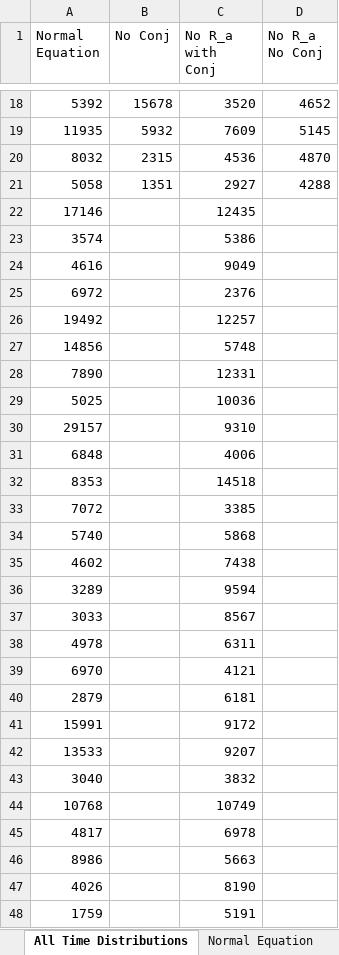
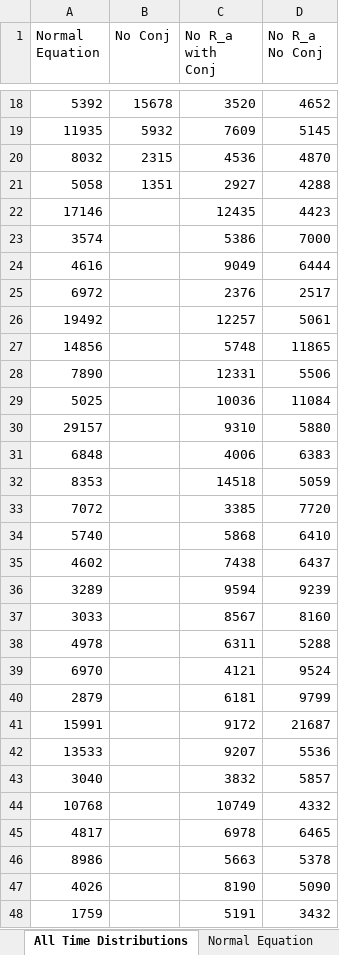
Before and after one commit to Frood-for-Thought/Bac_Evol_SSA, an Excel workbook: Experiment 1/Time_for_Bac_Fix_Pos50_Start.xlsx, sheet All Time Distributions, drawn as a sheet; only a part is shown, gaps mark what is left out; values as stored, in another font and other column widths than the file's, no borders; the diff covers the shown part only; the diff names each change by its address in the sheet, - before the commit and + after, or states it on an @@ line.

```diff
--- a/Experiment 1/Time_for_Bac_Fix_Pos50_Start.xlsx (sheet All Time Distributions)
+++ b/Experiment 1/Time_for_Bac_Fix_Pos50_Start.xlsx (sheet All Time Distributions)
-D22 (No R_a No Conj): (empty)
+D22 (No R_a No Conj): 4423
-D23 (No R_a No Conj): (empty)
+D23 (No R_a No Conj): 7000
-D24 (No R_a No Conj): (empty)
+D24 (No R_a No Conj): 6444
-D25 (No R_a No Conj): (empty)
+D25 (No R_a No Conj): 2517
-D26 (No R_a No Conj): (empty)
+D26 (No R_a No Conj): 5061
-D27 (No R_a No Conj): (empty)
+D27 (No R_a No Conj): 11865
-D28 (No R_a No Conj): (empty)
+D28 (No R_a No Conj): 5506
-D29 (No R_a No Conj): (empty)
+D29 (No R_a No Conj): 11084
-D30 (No R_a No Conj): (empty)
+D30 (No R_a No Conj): 5880
-D31 (No R_a No Conj): (empty)
+D31 (No R_a No Conj): 6383
-D32 (No R_a No Conj): (empty)
+D32 (No R_a No Conj): 5059
-D33 (No R_a No Conj): (empty)
+D33 (No R_a No Conj): 7720
-D34 (No R_a No Conj): (empty)
+D34 (No R_a No Conj): 6410
-D35 (No R_a No Conj): (empty)
+D35 (No R_a No Conj): 6437
-D36 (No R_a No Conj): (empty)
+D36 (No R_a No Conj): 9239
-D37 (No R_a No Conj): (empty)
+D37 (No R_a No Conj): 8160
-D38 (No R_a No Conj): (empty)
+D38 (No R_a No Conj): 5288
-D39 (No R_a No Conj): (empty)
+D39 (No R_a No Conj): 9524
-D40 (No R_a No Conj): (empty)
+D40 (No R_a No Conj): 9799
-D41 (No R_a No Conj): (empty)
+D41 (No R_a No Conj): 21687
-D42 (No R_a No Conj): (empty)
+D42 (No R_a No Conj): 5536
-D43 (No R_a No Conj): (empty)
+D43 (No R_a No Conj): 5857
-D44 (No R_a No Conj): (empty)
+D44 (No R_a No Conj): 4332
-D45 (No R_a No Conj): (empty)
+D45 (No R_a No Conj): 6465
-D46 (No R_a No Conj): (empty)
+D46 (No R_a No Conj): 5378
-D47 (No R_a No Conj): (empty)
+D47 (No R_a No Conj): 5090
-D48 (No R_a No Conj): (empty)
+D48 (No R_a No Conj): 3432
```
Also changed, not shown: 53 edited cells elsewhere in this sheet, sheet No R_a No Conj, 1 other file.
